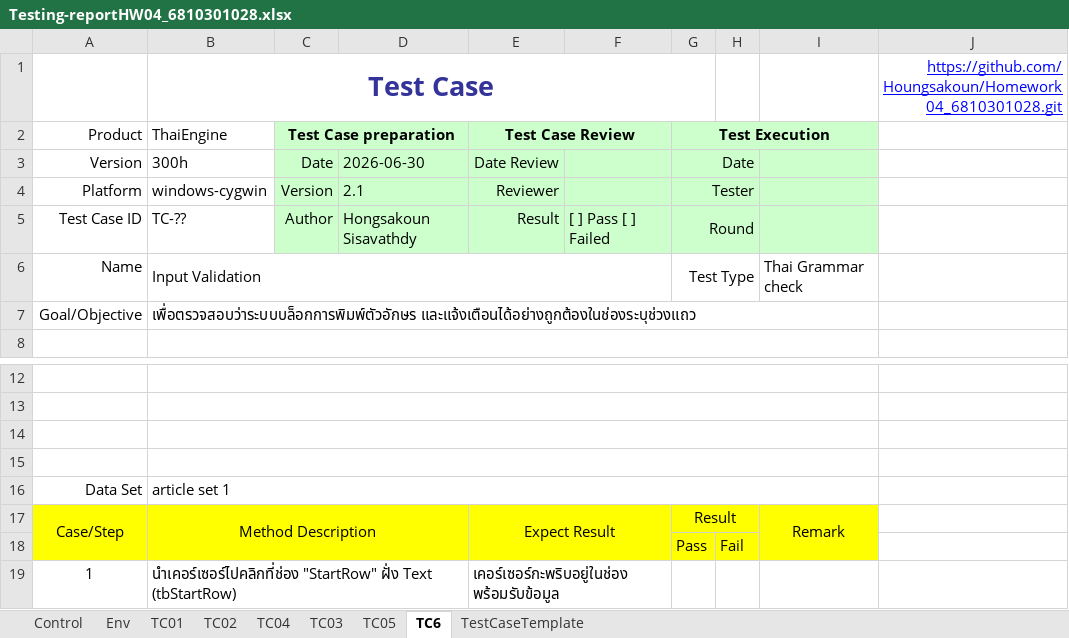
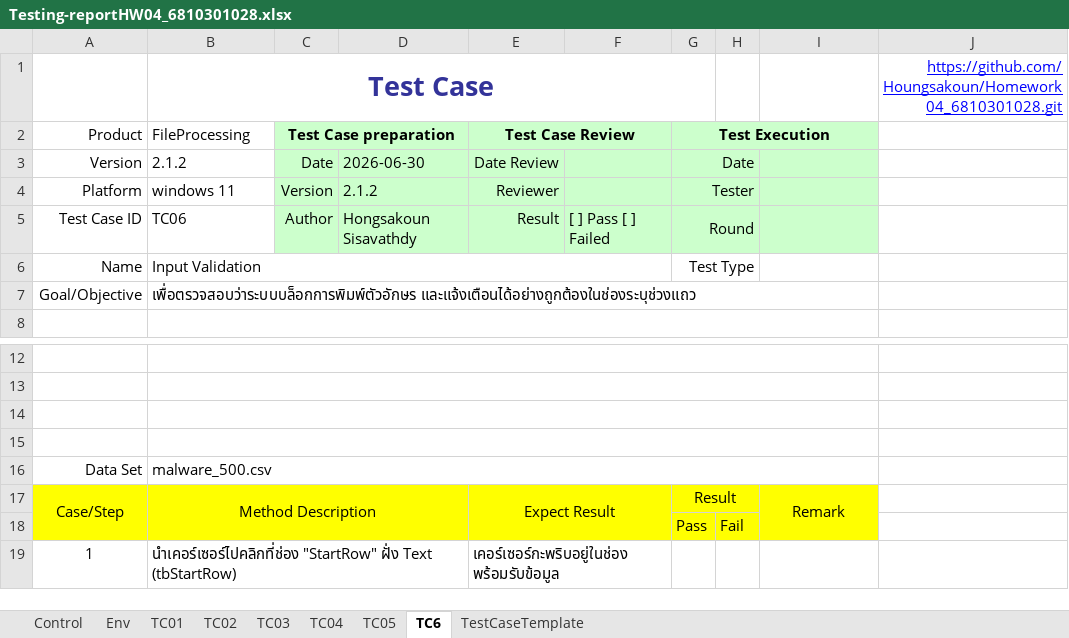
Before and after one commit to Houngsakoun/Homework04_6810301028, an Excel workbook: Testing-reportHW04_6810301028.xlsx, sheet TC6, drawn as a sheet; only a part is shown, gaps mark what is left out; values as stored, in another font and other column widths than the file's, no borders; charts and pictures not drawn; the diff names each change by its address in the sheet, - before the commit and + after, or states it on an @@ line.

```diff
--- a/Testing-reportHW04_6810301028.xlsx (sheet TC6)
+++ b/Testing-reportHW04_6810301028.xlsx (sheet TC6)
@@ sheet tab order changed: Control | Env | TC01 | TC02 | TC03 | TC04 | TC05 | TC6 | TestCaseTemplate @@
-B2 (Test Case): ThaiEngine
+B2 (Test Case): FileProcessing
-B3 (Test Case): 300h
+B3 (Test Case): 2.1.2
-B4 (Test Case): windows-cygwin
+B4 (Test Case): windows 11
-D4: 2.1
+D4: 2.1.2
-B5 (Test Case): TC-??
+B5 (Test Case): TC06
-I6: Thai Grammar check
+I6: (empty)
-B16 (Test Case): article set 1
+B16 (Test Case): malware_500.csv
```
Also changed, not shown: sheet TC03, sheet TestCaseTemplate, sheet TC01, sheet TC04, sheet TC05, sheet TC02, 2 more sheets, charts or pictures.
